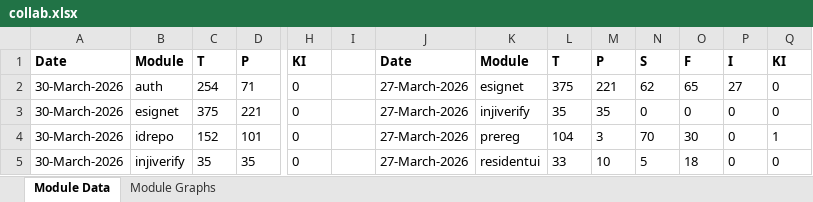
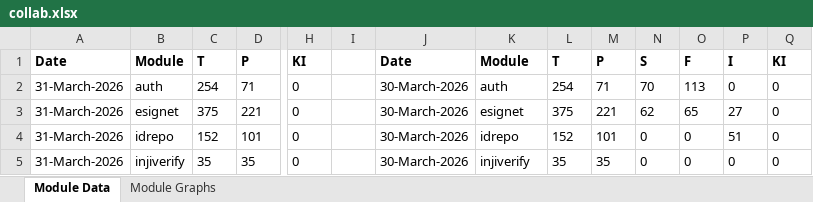
Before and after one commit to mosip/test-management, an Excel workbook: minio-report-tracker/xlxs/collab.xlsx, sheet Module Data, drawn as a sheet; only a part is shown, gaps mark what is left out; values as stored, in another font and other column widths than the file's, no borders; the diff covers the shown part only; the diff names each change by its address in the sheet, - before the commit and + after, or states it on an @@ line.

```diff
--- a/minio-report-tracker/xlxs/collab.xlsx (sheet Module Data)
+++ b/minio-report-tracker/xlxs/collab.xlsx (sheet Module Data)
-A2:A5: 30-March-2026
+A2:A5: 31-March-2026
-J2:J5: 27-March-2026
+J2:J5: 30-March-2026
-K2: esignet
+K2: auth
-L2: 375
+L2: 254
-M2: 221
+M2: 71
-N2: 62
+N2: 70
-O2: 65
+O2: 113
-P2: 27
+P2: 0
-K3: injiverify
+K3: esignet
-L3: 35
+L3: 375
-M3: 35
+M3: 221
-N3: 0
+N3: 62
-O3: 0
+O3: 65
-P3: 0
+P3: 27
-K4: prereg
+K4: idrepo
-L4: 104
+L4: 152
-M4: 3
+M4: 101
-N4: 70
+N4: 0
-O4: 30
+O4: 0
-P4: 0
+P4: 51
-Q4: 1
+Q4: 0
-K5: residentui
+K5: injiverify
-L5: 33
+L5: 35
-M5: 10
+M5: 35
-N5: 5
+N5: 0
-O5: 18
+O5: 0
```
Also changed, not shown: 27 edited cells elsewhere in this sheet, charts or pictures, minio-report-tracker/xlxs/dev.xlsx, minio-report-tracker/xlxs/dev11.xlsx, 15 other files.
